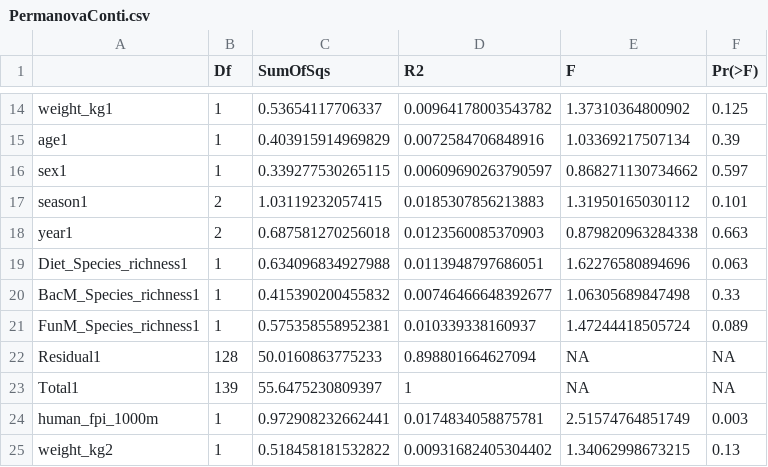
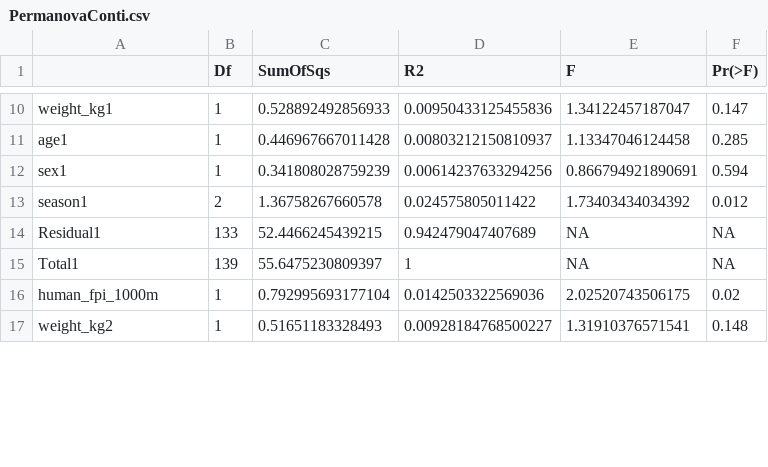
Before and after one commit to VictorHJD/AA_Fox, a CSV file: tables/suppl/PermanovaConti.csv, drawn as a sheet; only a part is shown, gaps mark what is left out; the diff covers the shown part only.

Commit message:
Permanova without year and microbiome

```diff
--- a/tables/suppl/PermanovaConti.csv
+++ b/tables/suppl/PermanovaConti.csv
@@ -14,12 +10,8 @@
-"weight_kg1",1,0.53654117706337,0.00964178003543782,1.37310364800902,0.125
-"age1",1,0.403915914969829,0.0072584706848916,1.03369217507134,0.39
-"sex1",1,0.339277530265115,0.00609690263790597,0.868271130734662,0.597
-"season1",2,1.03119232057415,0.0185307856213883,1.31950165030112,0.101
-"year1",2,0.687581270256018,0.0123560085370903,0.879820963284338,0.663
-"Diet_Species_richness1",1,0.634096834927988,0.0113948797686051,1.62276580894696,0.063
-"BacM_Species_richness1",1,0.415390200455832,0.00746466648392677,1.06305689847498,0.33
-"FunM_Species_richness1",1,0.575358558952381,0.010339338160937,1.47244418505724,0.089
-"Residual1",128,50.0160863775233,0.898801664627094,NA,NA
+"weight_kg1",1,0.528892492856933,0.00950433125455836,1.34122457187047,0.147
+"age1",1,0.446967667011428,0.00803212150810937,1.13347046124458,0.285
+"sex1",1,0.341808028759239,0.00614237633294256,0.866794921890691,0.594
+"season1",2,1.36758267660578,0.024575805011422,1.73403434034392,0.012
+"Residual1",133,52.4466245439215,0.942479047407689,NA,NA
 "Total1",139,55.6475230809397,1,NA,NA
-"human_fpi_1000m",1,0.972908232662441,0.0174834058875781,2.51574764851749,0.003
-"weight_kg2",1,0.518458181532822,0.00931682405304402,1.34062998673215,0.13
+"human_fpi_1000m",1,0.792995693177104,0.0142503322569036,2.02520743506175,0.02
+"weight_kg2",1,0.51651183328493,0.00928184768500227,1.31910376571541,0.148
```
Also changed, not shown: 8 removed rows and 42 edited cells elsewhere in this file, tables/Permanova.csv, tables/suppl/EnvFitnMDS.csv, 3 other files.
